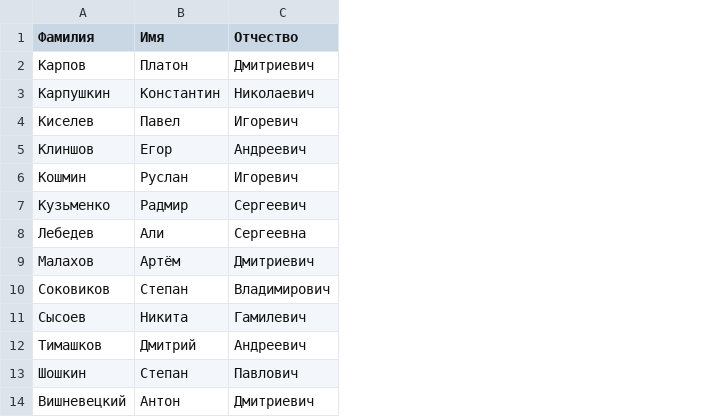
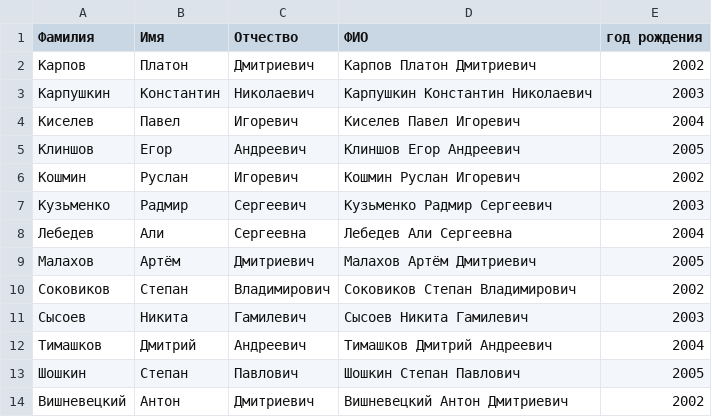
Before and after one commit to Kommiu/lesh.info, a CSV file: tables/fees.csv, drawn as a sheet; only a part is shown; the diff names each change by its address in the sheet, - before the commit and + after, or states it on an @@ line.

Commit message:
renamed teachers table, added birth year to fees table, added check_discount handler

```diff
--- a/tables/fees.csv
+++ b/tables/fees.csv
+column D (ФИО), rows 2-14: Карпов Платон Дмитриевич | Карпушкин Константин Николаевич | Киселев Павел Игоревич | Клиншов Егор Андреевич | Кошмин Руслан Игоревич | Кузьменко Радмир Сергеевич | Лебедев Али Сергеевна | Малахов Артём Дмитриевич | Соковиков Степан Владимирович | Сысоев Никита Гамилевич | Тимашков Дмитрий Андреевич | Шошкин Степан Павлович | Вишневецкий Антон Дмитриевич
+column E (год рождения), rows 2-14: 2002 | 2003 | 2004 | 2005 | 2002 | 2003 | 2004 | 2005 | 2002 | 2003 | 2004 | 2005 | 2002
```
Also changed, not shown: 2 other files.
